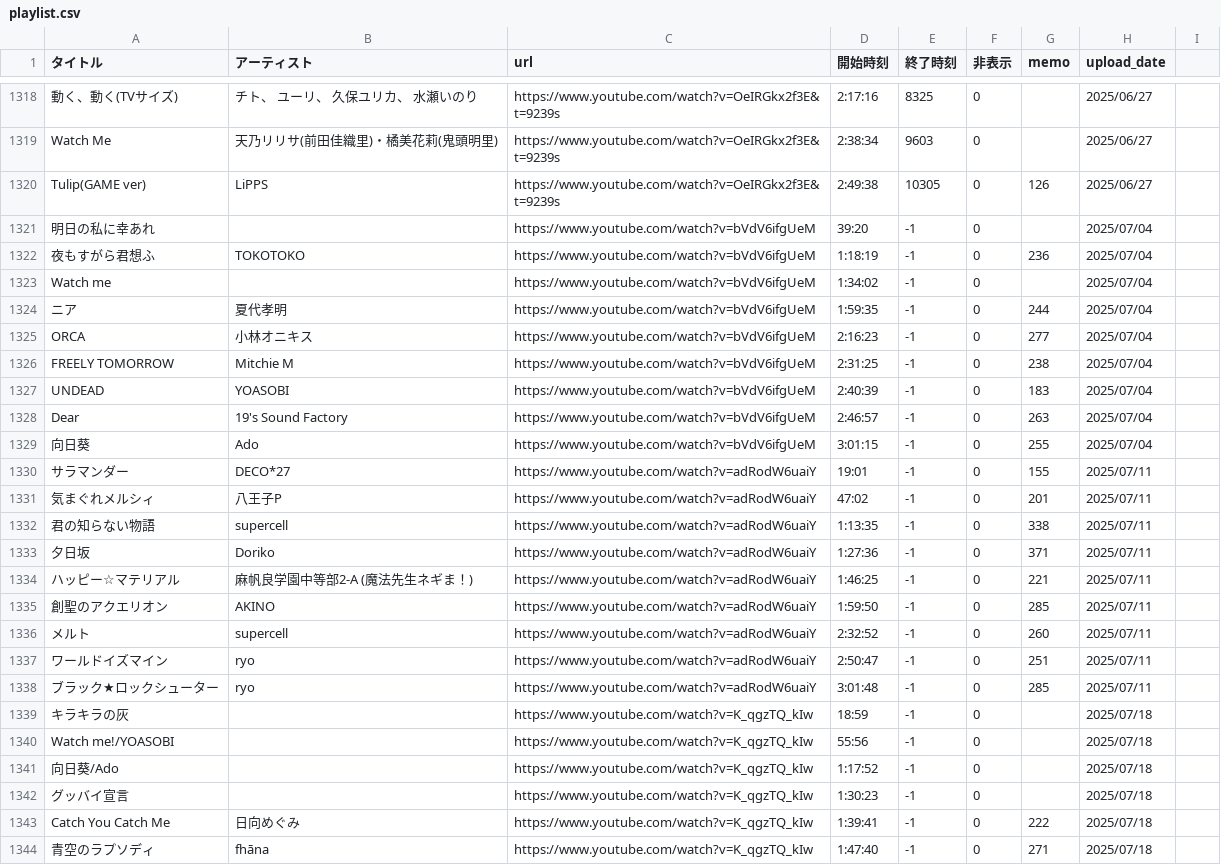
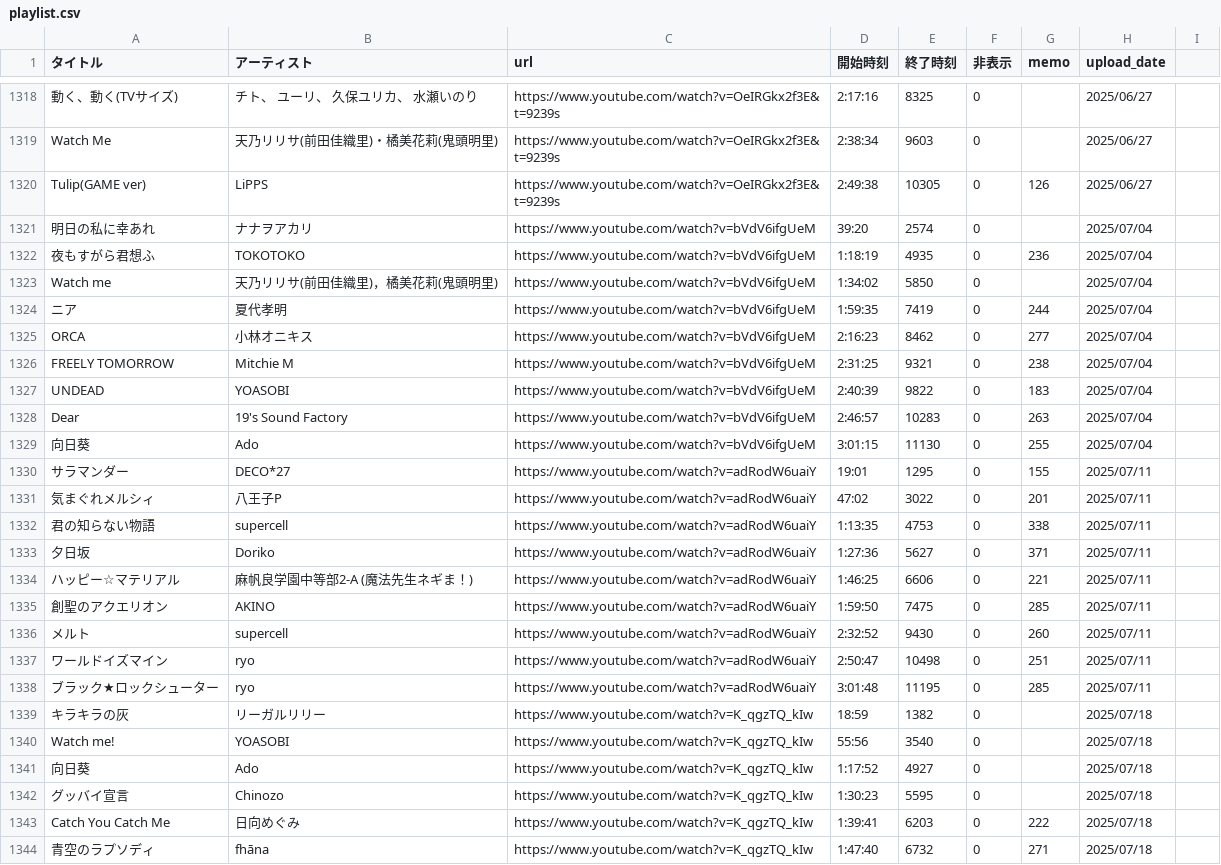
Before and after one commit to kagasan/tsurusube.com, a CSV file: playlist.csv, drawn as a sheet; only a part is shown, gaps mark what is left out; the diff covers the shown part only.

Commit message:
Update playlist.csv

```diff
--- a/playlist.csv
+++ b/playlist.csv
@@ -1320,25 +1320,25 @@ Watch Me,天乃リリサ(前田佳織里)・橘美花莉(鬼頭明里),https://w
 Tulip(GAME ver),LiPPS,https://www.youtube.com/watch?v=OeIRGkx2f3E&t=9239s,2:49:38,10305,0,126,2025/06/27
-明日の私に幸あれ,,https://www.youtube.com/watch?v=bVdV6ifgUeM,39:20,-1,0,,2025/07/04
-夜もすがら君想ふ,TOKOTOKO,https://www.youtube.com/watch?v=bVdV6ifgUeM,1:18:19,-1,0,236,2025/07/04
-Watch me,,https://www.youtube.com/watch?v=bVdV6ifgUeM,1:34:02,-1,0,,2025/07/04
-ニア,夏代孝明,https://www.youtube.com/watch?v=bVdV6ifgUeM,1:59:35,-1,0,244,2025/07/04
-ORCA,小林オニキス,https://www.youtube.com/watch?v=bVdV6ifgUeM,2:16:23,-1,0,277,2025/07/04
-FREELY TOMORROW,Mitchie M,https://www.youtube.com/watch?v=bVdV6ifgUeM,2:31:25,-1,0,238,2025/07/04
-UNDEAD,YOASOBI,https://www.youtube.com/watch?v=bVdV6ifgUeM,2:40:39,-1,0,183,2025/07/04
-Dear,19's Sound Factory,https://www.youtube.com/watch?v=bVdV6ifgUeM,2:46:57,-1,0,263,2025/07/04
-向日葵,Ado,https://www.youtube.com/watch?v=bVdV6ifgUeM,3:01:15,-1,0,255,2025/07/04
-サラマンダー,DECO*27,https://www.youtube.com/watch?v=adRodW6uaiY,19:01,-1,0,155,2025/07/11
-気まぐれメルシィ,八王子P,https://www.youtube.com/watch?v=adRodW6uaiY,47:02,-1,0,201,2025/07/11
-君の知らない物語,supercell,https://www.youtube.com/watch?v=adRodW6uaiY,1:13:35,-1,0,338,2025/07/11
-夕日坂,Doriko,https://www.youtube.com/watch?v=adRodW6uaiY,1:27:36,-1,0,371,2025/07/11
-ハッピー☆マテリアル,麻帆良学園中等部2-A (魔法先生ネギま！),https://www.youtube.com/watch?v=adRodW6uaiY,1:46:25,-1,0,221,2025/07/11
-創聖のアクエリオン,AKINO,https://www.youtube.com/watch?v=adRodW6uaiY,1:59:50,-1,0,285,2025/07/11
-メルト,supercell,https://www.youtube.com/watch?v=adRodW6uaiY,2:32:52,-1,0,260,2025/07/11
-ワールドイズマイン,ryo,https://www.youtube.com/watch?v=adRodW6uaiY,2:50:47,-1,0,251,2025/07/11
-ブラック★ロックシューター,ryo,https://www.youtube.com/watch?v=adRodW6uaiY,3:01:48,-1,0,285,2025/07/11
-キラキラの灰,,https://www.youtube.com/watch?v=K_qgzTQ_kIw,18:59,-1,0,,2025/07/18
-Watch me!/YOASOBI,,https://www.youtube.com/watch?v=K_qgzTQ_kIw,55:56,-1,0,,2025/07/18
-向日葵/Ado,,https://www.youtube.com/watch?v=K_qgzTQ_kIw,1:17:52,-1,0,,2025/07/18
-グッバイ宣言,,https://www.youtube.com/watch?v=K_qgzTQ_kIw,1:30:23,-1,0,,2025/07/18
-Catch You Catch Me,日向めぐみ,https://www.youtube.com/watch?v=K_qgzTQ_kIw,1:39:41,-1,0,222,2025/07/18
-青空のラプソディ,fhāna,https://www.youtube.com/watch?v=K_qgzTQ_kIw,1:47:40,-1,0,271,2025/07/18
+明日の私に幸あれ,ナナヲアカリ,https://www.youtube.com/watch?v=bVdV6ifgUeM,39:20,2574,0,,2025/07/04
+夜もすがら君想ふ,TOKOTOKO,https://www.youtube.com/watch?v=bVdV6ifgUeM,1:18:19,4935,0,236,2025/07/04
+Watch me,天乃リリサ(前田佳織里)，橘美花莉(鬼頭明里),https://www.youtube.com/watch?v=bVdV6ifgUeM,1:34:02,5850,0,,2025/07/04
+ニア,夏代孝明,https://www.youtube.com/watch?v=bVdV6ifgUeM,1:59:35,7419,0,244,2025/07/04
+ORCA,小林オニキス,https://www.youtube.com/watch?v=bVdV6ifgUeM,2:16:23,8462,0,277,2025/07/04
+FREELY TOMORROW,Mitchie M,https://www.youtube.com/watch?v=bVdV6ifgUeM,2:31:25,9321,0,238,2025/07/04
+UNDEAD,YOASOBI,https://www.youtube.com/watch?v=bVdV6ifgUeM,2:40:39,9822,0,183,2025/07/04
+Dear,19's Sound Factory,https://www.youtube.com/watch?v=bVdV6ifgUeM,2:46:57,10283,0,263,2025/07/04
+向日葵,Ado,https://www.youtube.com/watch?v=bVdV6ifgUeM,3:01:15,11130,0,255,2025/07/04
+サラマンダー,DECO*27,https://www.youtube.com/watch?v=adRodW6uaiY,19:01,1295,0,155,2025/07/11
+気まぐれメルシィ,八王子P,https://www.youtube.com/watch?v=adRodW6uaiY,47:02,3022,0,201,2025/07/11
+君の知らない物語,supercell,https://www.youtube.com/watch?v=adRodW6uaiY,1:13:35,4753,0,338,2025/07/11
+夕日坂,Doriko,https://www.youtube.com/watch?v=adRodW6uaiY,1:27:36,5627,0,371,2025/07/11
+ハッピー☆マテリアル,麻帆良学園中等部2-A (魔法先生ネギま！),https://www.youtube.com/watch?v=adRodW6uaiY,1:46:25,6606,0,221,2025/07/11
+創聖のアクエリオン,AKINO,https://www.youtube.com/watch?v=adRodW6uaiY,1:59:50,7475,0,285,2025/07/11
+メルト,supercell,https://www.youtube.com/watch?v=adRodW6uaiY,2:32:52,9430,0,260,2025/07/11
+ワールドイズマイン,ryo,https://www.youtube.com/watch?v=adRodW6uaiY,2:50:47,10498,0,251,2025/07/11
+ブラック★ロックシューター,ryo,https://www.youtube.com/watch?v=adRodW6uaiY,3:01:48,11195,0,285,2025/07/11
+キラキラの灰,リーガルリリー,https://www.youtube.com/watch?v=K_qgzTQ_kIw,18:59,1382,0,,2025/07/18
+Watch me!,YOASOBI,https://www.youtube.com/watch?v=K_qgzTQ_kIw,55:56,3540,0,,2025/07/18
+向日葵,Ado,https://www.youtube.com/watch?v=K_qgzTQ_kIw,1:17:52,4927,0,,2025/07/18
+グッバイ宣言,Chinozo,https://www.youtube.com/watch?v=K_qgzTQ_kIw,1:30:23,5595,0,,2025/07/18
+Catch You Catch Me,日向めぐみ,https://www.youtube.com/watch?v=K_qgzTQ_kIw,1:39:41,6203,0,222,2025/07/18
+青空のラプソディ,fhāna,https://www.youtube.com/watch?v=K_qgzTQ_kIw,1:47:40,6732,0,271,2025/07/18
```
Also changed, not shown: 1 removed row and 51 edited cells elsewhere in this file.
